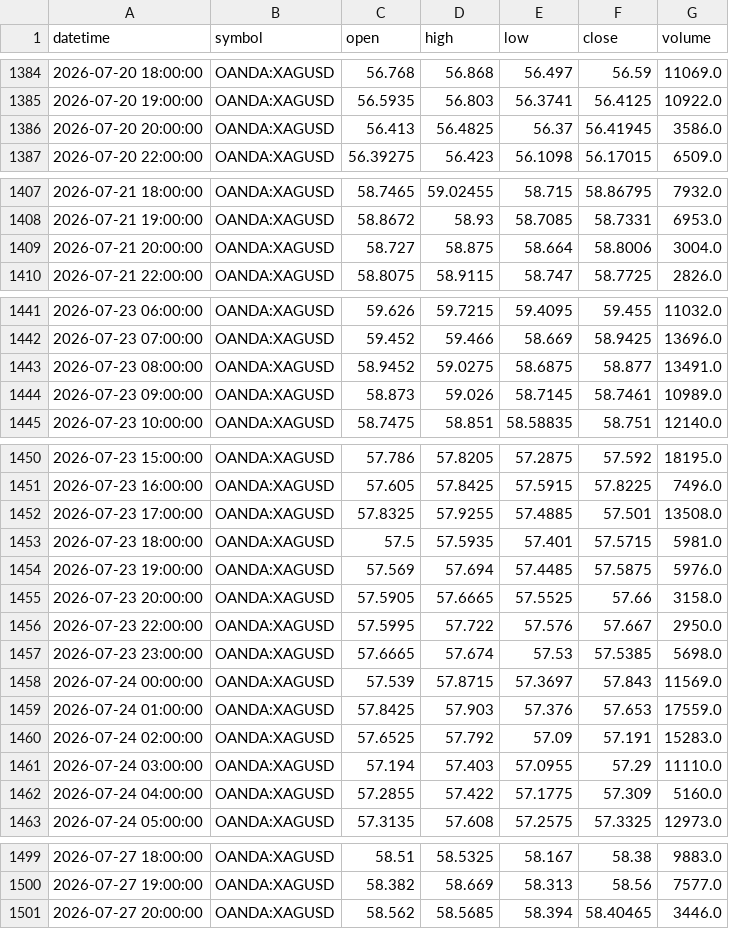
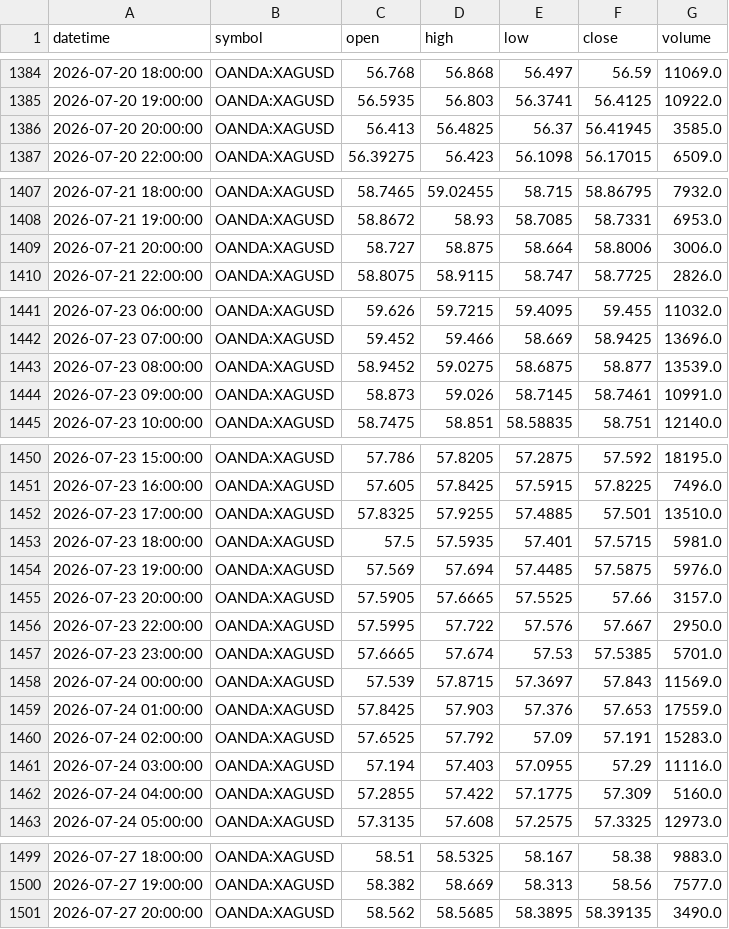
Before and after one commit to ashfaaqmohamed/usdxau, a CSV file: data/XAGUSD_1h.csv, drawn as a sheet; only a part is shown, gaps mark what is left out; the diff covers the shown part only.

```diff
--- a/data/XAGUSD_1h.csv
+++ b/data/XAGUSD_1h.csv
@@ -1385,3 +1385,3 @@ datetime,symbol,open,high,low,close,volume
 2026-07-20 19:00:00,OANDA:XAGUSD,56.5935,56.803,56.3741,56.4125,10922.0
-2026-07-20 20:00:00,OANDA:XAGUSD,56.413,56.4825,56.37,56.41945,3586.0
+2026-07-20 20:00:00,OANDA:XAGUSD,56.413,56.4825,56.37,56.41945,3585.0
 2026-07-20 22:00:00,OANDA:XAGUSD,56.39275,56.423,56.1098,56.17015,6509.0
@@ -1408,3 +1408,3 @@ datetime,symbol,open,high,low,close,volume
 2026-07-21 19:00:00,OANDA:XAGUSD,58.8672,58.93,58.7085,58.7331,6953.0
-2026-07-21 20:00:00,OANDA:XAGUSD,58.727,58.875,58.664,58.8006,3004.0
+2026-07-21 20:00:00,OANDA:XAGUSD,58.727,58.875,58.664,58.8006,3006.0
 2026-07-21 22:00:00,OANDA:XAGUSD,58.8075,58.9115,58.747,58.7725,2826.0
@@ -1442,4 +1442,4 @@ datetime,symbol,open,high,low,close,volume
 2026-07-23 07:00:00,OANDA:XAGUSD,59.452,59.466,58.669,58.9425,13696.0
-2026-07-23 08:00:00,OANDA:XAGUSD,58.9452,59.0275,58.6875,58.877,13491.0
-2026-07-23 09:00:00,OANDA:XAGUSD,58.873,59.026,58.7145,58.7461,10989.0
+2026-07-23 08:00:00,OANDA:XAGUSD,58.9452,59.0275,58.6875,58.877,13539.0
+2026-07-23 09:00:00,OANDA:XAGUSD,58.873,59.026,58.7145,58.7461,10991.0
 2026-07-23 10:00:00,OANDA:XAGUSD,58.7475,58.851,58.58835,58.751,12140.0
@@ -1451,8 +1451,8 @@ datetime,symbol,open,high,low,close,volume
 2026-07-23 16:00:00,OANDA:XAGUSD,57.605,57.8425,57.5915,57.8225,7496.0
-2026-07-23 17:00:00,OANDA:XAGUSD,57.8325,57.9255,57.4885,57.501,13508.0
+2026-07-23 17:00:00,OANDA:XAGUSD,57.8325,57.9255,57.4885,57.501,13510.0
 2026-07-23 18:00:00,OANDA:XAGUSD,57.5,57.5935,57.401,57.5715,5981.0
 2026-07-23 19:00:00,OANDA:XAGUSD,57.569,57.694,57.4485,57.5875,5976.0
-2026-07-23 20:00:00,OANDA:XAGUSD,57.5905,57.6665,57.5525,57.66,3158.0
+2026-07-23 20:00:00,OANDA:XAGUSD,57.5905,57.6665,57.5525,57.66,3157.0
 2026-07-23 22:00:00,OANDA:XAGUSD,57.5995,57.722,57.576,57.667,2950.0
-2026-07-23 23:00:00,OANDA:XAGUSD,57.6665,57.674,57.53,57.5385,5698.0
+2026-07-23 23:00:00,OANDA:XAGUSD,57.6665,57.674,57.53,57.5385,5701.0
 2026-07-24 00:00:00,OANDA:XAGUSD,57.539,57.8715,57.3697,57.843,11569.0
@@ -1460,3 +1460,3 @@ datetime,symbol,open,high,low,close,volume
 2026-07-24 02:00:00,OANDA:XAGUSD,57.6525,57.792,57.09,57.191,15283.0
-2026-07-24 03:00:00,OANDA:XAGUSD,57.194,57.403,57.0955,57.29,11110.0
+2026-07-24 03:00:00,OANDA:XAGUSD,57.194,57.403,57.0955,57.29,11116.0
 2026-07-24 04:00:00,OANDA:XAGUSD,57.2855,57.422,57.1775,57.309,5160.0
@@ -1500,2 +1500,2 @@ datetime,symbol,open,high,low,close,volume
 2026-07-27 19:00:00,OANDA:XAGUSD,58.382,58.669,58.313,58.56,7577.0
-2026-07-27 20:00:00,OANDA:XAGUSD,58.562,58.5685,58.394,58.40465,3446.0
+2026-07-27 20:00:00,OANDA:XAGUSD,58.562,58.5685,58.3895,58.39135,3490.0
```
Also changed, not shown: 2 edited cells elsewhere in this file, data/XAGUSD_4h.csv, data/XAGUSD_daily.csv, 7 other files.
